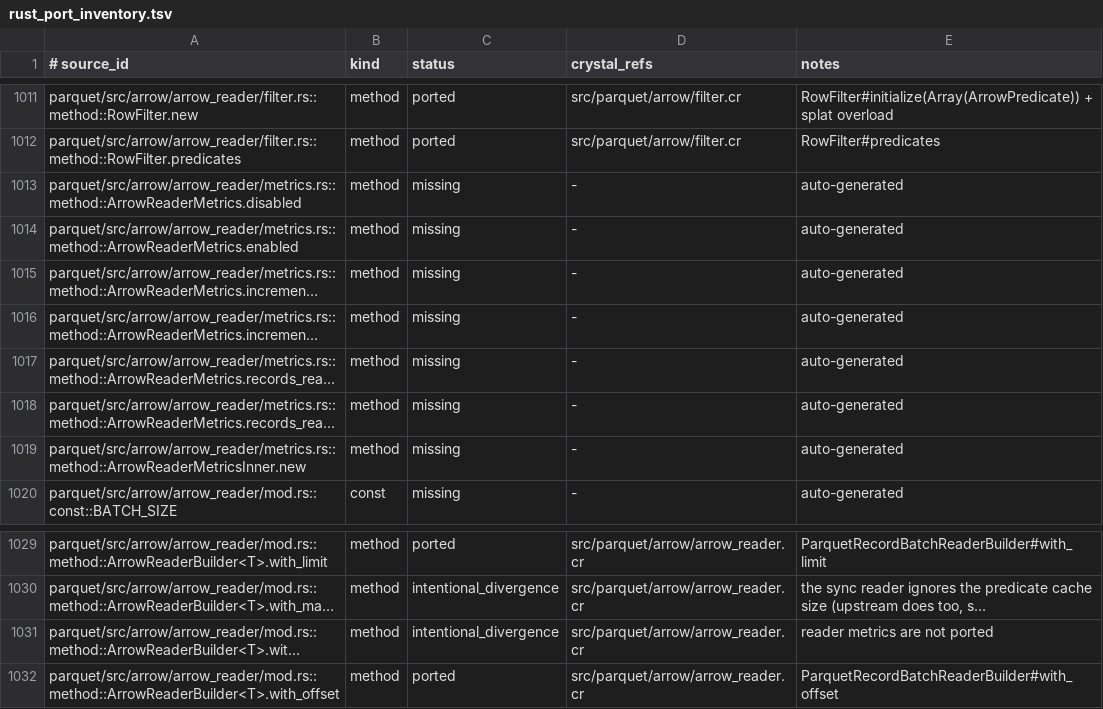
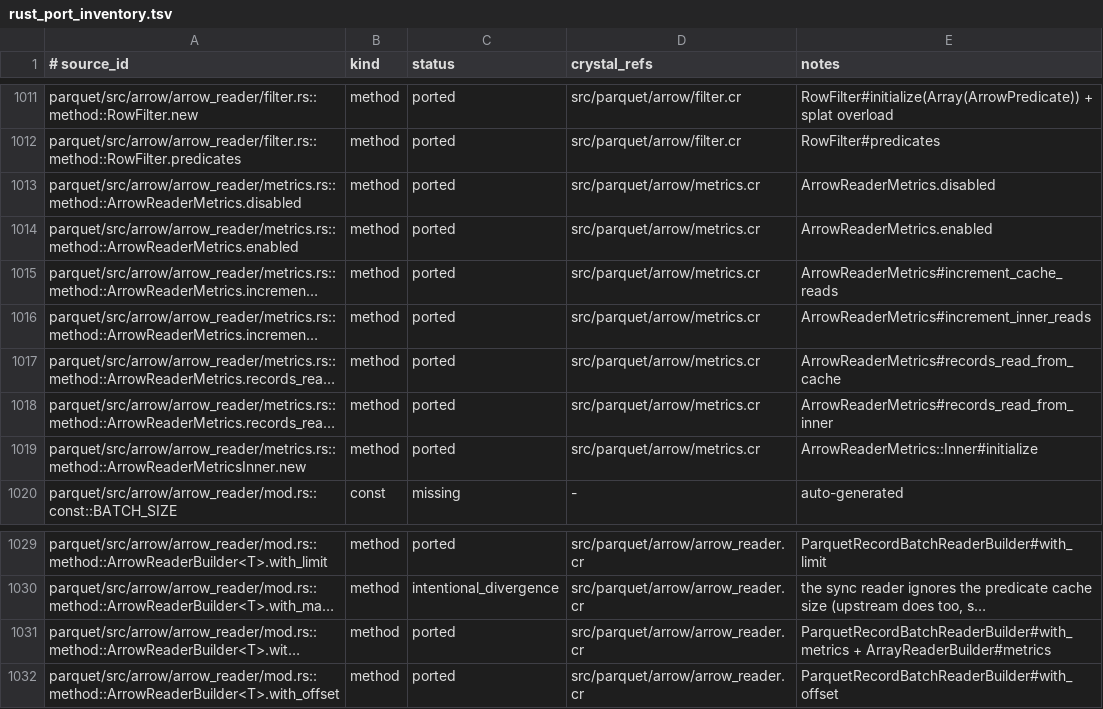
Before and after one commit to dsisnero/parquet-cr, a TSV file: plans/inventory/rust_port_inventory.tsv, drawn as a sheet; only a part is shown, gaps mark what is left out; long unchanged cells end in …; the diff names each change by its address in the sheet, - before the commit and + after, or states it on an @@ line.

Commit message:
port: arrow reader metrics
- New `src/parquet/arrow/metrics.cr` (upstream `arrow_reader/metrics.rs`):
  `ArrowReaderMetrics` (`disabled`/`enabled`, `enabled?`/`disabled?`,
  `records_read_from_inner`/`records_read_from_cache` returning nil while
  disabled, `increment_inner_reads`/`increment_cache_reads`) and its shared
  `Inner` counter holder (two `Atomic(Int32)` counters).
- `src/parquet/arrow/arrow_reader.cr`:
  `ParquetRecordBatchReaderBuilder#with_metrics` (default
  `ArrowReaderMetrics.disabled`, exposed by a `metrics` getter) and the metrics
  are threaded into every `ArrayReaderBuilder` the builder creates (predicate
  readers included).
- `src/parquet/arrow/array_reader/builder.cr`: `ArrayReaderBuilder.new` takes an
  optional `ArrowReaderMetrics` (upstream `new(row_groups, &metrics)`) and
  exposes it via `metrics`; it is where the (deferred) predicate cache would
  receive it.
- Specs (TDD, written first): `spec/parquet/arrow/metrics_spec.cr` (5 examples)
  covers disabled metrics (nil getters, increments ignored), enabled metrics
  (zero start, inner/cache increments, independent counters), counter sharing
  across `dup` (upstream `Arc` clone) with disabled copies staying disabled, the
  builder default plus `with_metrics` identity, an end-to-end read that leaves
  both counters at zero, and `ArrayReaderBuilder` accepting metrics.
- Divergences: the `Disabled`/`Enabled(Arc<..>)` enum is a class with an
  optional inner class, `usize` counters are `Atomic(Int32)`, `#dup` shares the
  counters (upstream clones the `Arc`), `increment_*` and the builder's
  `metrics` are public (upstream `pub(crate)`). Only `CachedArrayReader`
  increments the counters upstream and the predicate cache is not ported, so
  synchronous reads report zero — as upstream's synchronous reader does
  (arrow-rs#8000). Upstream's metric tests (`predicate_cache.rs`) need the async
  reader, so this spec characterizes the API and wiring instead.
- Ledger: all `metrics.rs` rows and `ArrowReaderBuilder::with_metrics` are
  `ported`. Counts: 2179 ported / 206 intentional_divergence / 15 skipped /
  1115 missing.
- Gates: `make lint` clean, `make test` 1271 examples, 0 failures.

Upstream: apache/arrow-rs 60.0.0 (ef1fa157977633f0ba21aa921f9ef3d5c669235b)

```diff
--- a/plans/inventory/rust_port_inventory.tsv
+++ b/plans/inventory/rust_port_inventory.tsv
-C1013:C1019 (status): missing
+C1013:C1019 (status): ported
-D1013:D1019 (crystal_refs): -
+D1013:D1019 (crystal_refs): src/parquet/arrow/metrics.cr
-E1013 (notes): auto-generated
+E1013 (notes): ArrowReaderMetrics.disabled
-E1014 (notes): auto-generated
+E1014 (notes): ArrowReaderMetrics.enabled
-E1015 (notes): auto-generated
+E1015 (notes): ArrowReaderMetrics#increment_cache_reads
-E1016 (notes): auto-generated
+E1016 (notes): ArrowReaderMetrics#increment_inner_reads
-E1017 (notes): auto-generated
+E1017 (notes): ArrowReaderMetrics#records_read_from_cache
-E1018 (notes): auto-generated
+E1018 (notes): ArrowReaderMetrics#records_read_from_inner
-E1019 (notes): auto-generated
+E1019 (notes): ArrowReaderMetrics::Inner#initialize
-C1031 (status): intentional_divergence
+C1031 (status): ported
-E1031 (notes): reader metrics are not ported
+E1031 (notes): ParquetRecordBatchReaderBuilder#with_metrics + ArrayReaderBuilder#metrics
```
Also changed, not shown: 6 other files.
